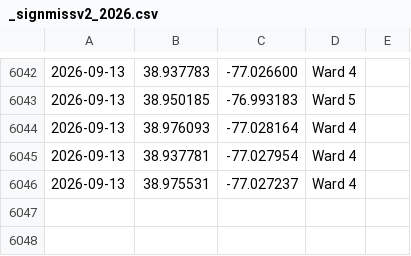
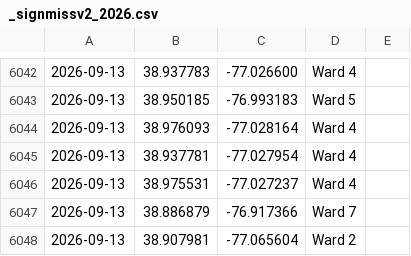
Before and after one commit to kfiducia/dc311-data, a CSV file: data/raw/_signmissv2_2026.csv, drawn as a sheet; only a part is shown, gaps mark what is left out.

```diff
--- a/data/raw/_signmissv2_2026.csv
+++ b/data/raw/_signmissv2_2026.csv
@@ -6046 +6046,3 @@
 2026-09-13,38.975531,-77.027237,Ward 4,
+2026-09-13,38.886879,-76.917366,Ward 7,
+2026-09-13,38.907981,-77.065604,Ward 2,
```
Also changed, not shown: data/raw/_docveh2022_2026.csv, data/raw/_s0181_2026.csv, 8 other files.
